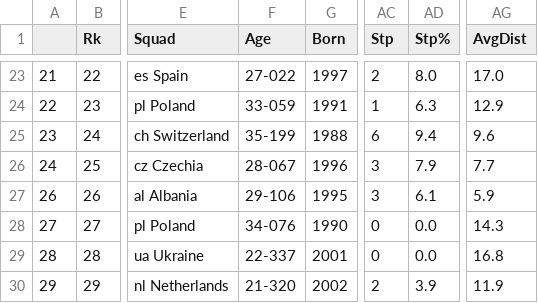
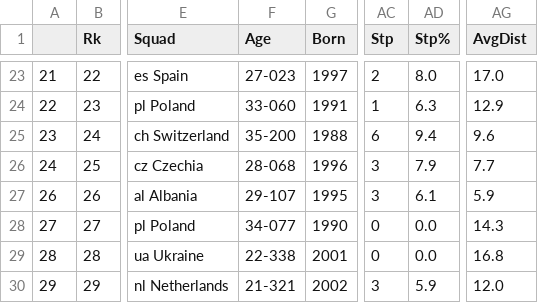
Before and after one commit to aashishops/Euros-Footistics, a CSV file: Players data/keepersadv.csv, drawn as a sheet; only a part is shown, gaps mark what is left out; the diff covers the shown part only; the diff names each change by its address in the sheet, - before the commit and + after, or states it on an @@ line.

```diff
--- a/Players data/keepersadv.csv
+++ b/Players data/keepersadv.csv
-F23 (Age): 27-022
+F23 (Age): 27-023
-F24 (Age): 33-059
+F24 (Age): 33-060
-F25 (Age): 35-199
+F25 (Age): 35-200
-F26 (Age): 28-067
+F26 (Age): 28-068
-F27 (Age): 29-106
+F27 (Age): 29-107
-F28 (Age): 34-076
+F28 (Age): 34-077
-F29 (Age): 22-337
+F29 (Age): 22-338
-F30 (Age): 21-320
+F30 (Age): 21-321
-AC30 (Stp): 2
+AC30 (Stp): 3
-AD30 (Stp%): 3.9
+AD30 (Stp%): 5.9
-AG30 (AvgDist): 11.9
+AG30 (AvgDist): 12.0
```
Also changed, not shown: 32 edited cells elsewhere in this file, Players data/defense.csv, Players data/passing.csv, 8 other files.
